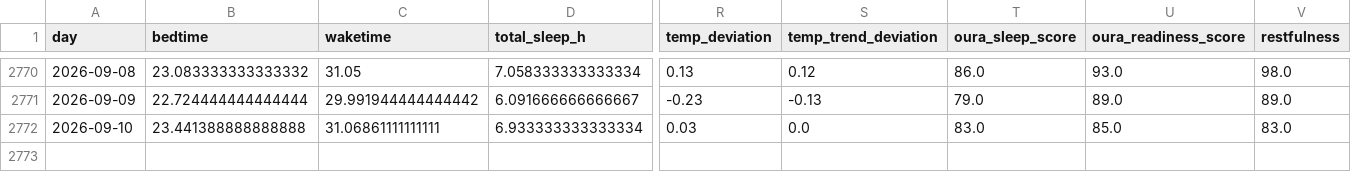
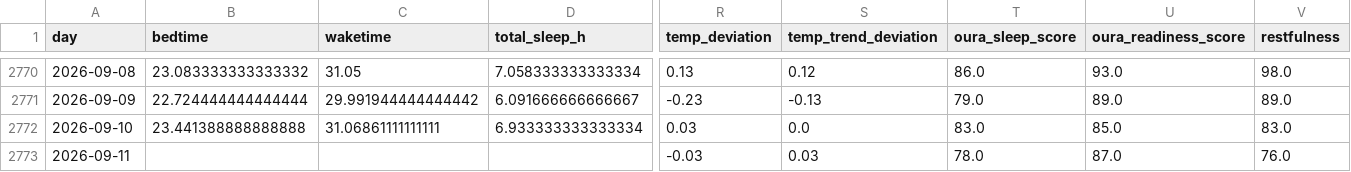
Before and after one commit to petedilworth/health-tracker, a CSV file: data/history.csv, drawn as a sheet; only a part is shown, gaps mark what is left out; rows hold the shown columns only; the diff names each change by its address in the sheet, - before the commit and + after, or states it on an @@ line.

```diff
--- a/data/history.csv
+++ b/data/history.csv
+row 2773: 2026-09-11 |  |  |  | -0.03 | 0.03 | 78.0 | 87.0 | 76.0
```
Also changed, not shown: 27 other files.
